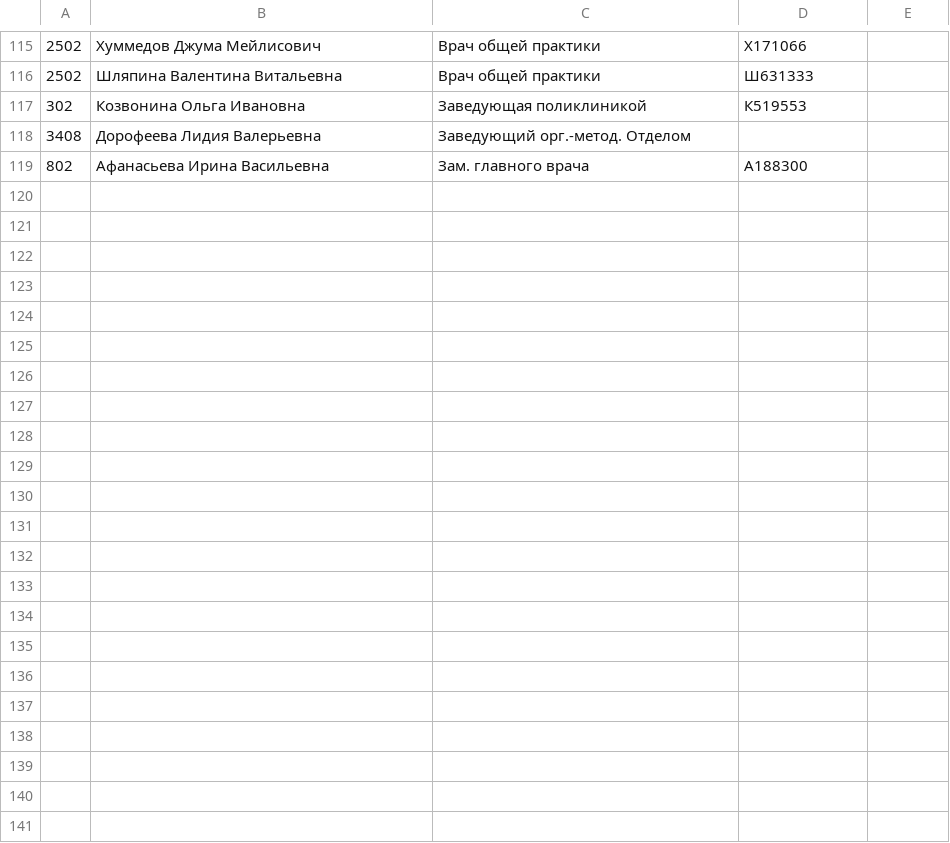
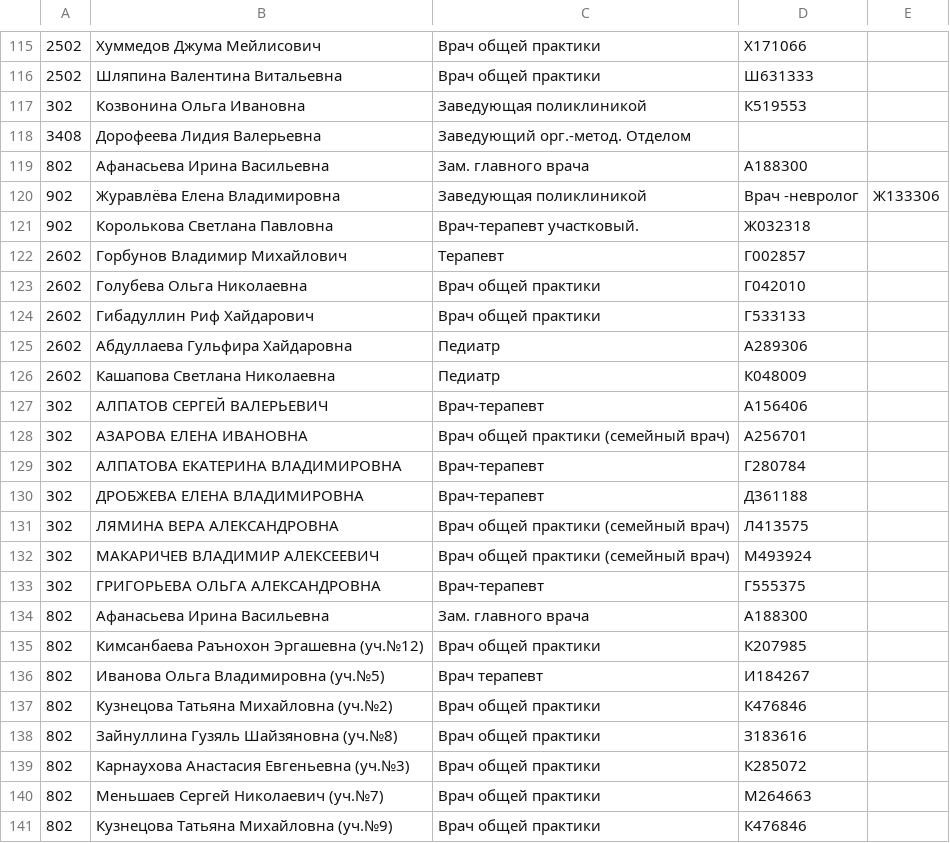
Before and after one commit to elexfreeman/dsp-prod, a CSV file: zz.csv, drawn as a sheet; only a part is shown, gaps mark what is left out; the diff names each change by its address in the sheet, - before the commit and + after, or states it on an @@ line.

```diff
--- a/zz.csv
+++ b/zz.csv
+row 120: 902 | Журавлёва Елена Владимировна | Заведующая поликлиникой | Врач -невролог | Ж133306
+row 121: 902 | Королькова Светлана Павловна | Врач-терапевт участковый. | Ж032318
+row 122: 2602 | Горбунов Владимир Михайлович | Терапевт | Г002857
+row 123: 2602 | Голубева Ольга Николаевна | Врач общей практики | Г042010
+row 124: 2602 | Гибадуллин Риф Хайдарович | Врач общей практики | Г533133
+row 125: 2602 | Абдуллаева Гульфира Хайдаровна | Педиатр | А289306
+row 126: 2602 | Кашапова Светлана Николаевна | Педиатр | К048009
+row 127: 302 | АЛПАТОВ СЕРГЕЙ ВАЛЕРЬЕВИЧ | Врач-терапевт | А156406
+row 128: 302 | АЗАРОВА ЕЛЕНА ИВАНОВНА | Врач общей практики (семейный врач) | А256701
+row 129: 302 | АЛПАТОВА ЕКАТЕРИНА ВЛАДИМИРОВНА | Врач-терапевт | Г280784
+row 130: 302 | ДРОБЖЕВА ЕЛЕНА ВЛАДИМИРОВНА | Врач-терапевт | Д361188
+row 131: 302 | ЛЯМИНА ВЕРА АЛЕКСАНДРОВНА | Врач общей практики (семейный врач) | Л413575
+row 132: 302 | МАКАРИЧЕВ ВЛАДИМИР АЛЕКСЕЕВИЧ | Врач общей практики (семейный врач) | М493924
+row 133: 302 | ГРИГОРЬЕВА ОЛЬГА АЛЕКСАНДРОВНА | Врач-терапевт | Г555375
+row 134: 802 | Афанасьева Ирина Васильевна | Зам. главного врача | А188300
+row 135: 802 | Кимсанбаева Раънохон Эргашевна (уч.№12) | Врач общей практики | К207985
+row 136: 802 | Иванова Ольга Владимировна (уч.№5) | Врач терапевт | И184267
+row 137: 802 | Кузнецова Татьяна Михайловна (уч.№2) | Врач общей практики | К476846
+row 138: 802 | Зайнуллина Гузяль Шайзяновна (уч.№8) | Врач общей практики | З183616
+row 139: 802 | Карнаухова Анастасия Евгеньевна (уч.№3) | Врач общей практики | К285072
+row 140: 802 | Меньшаев Сергей Николаевич (уч.№7) | Врач общей практики | М264663
+row 141: 802 | Кузнецова Татьяна Михайловна (уч.№9) | Врач общей практики | К476846
```
Also changed, not shown: 3 other files.
